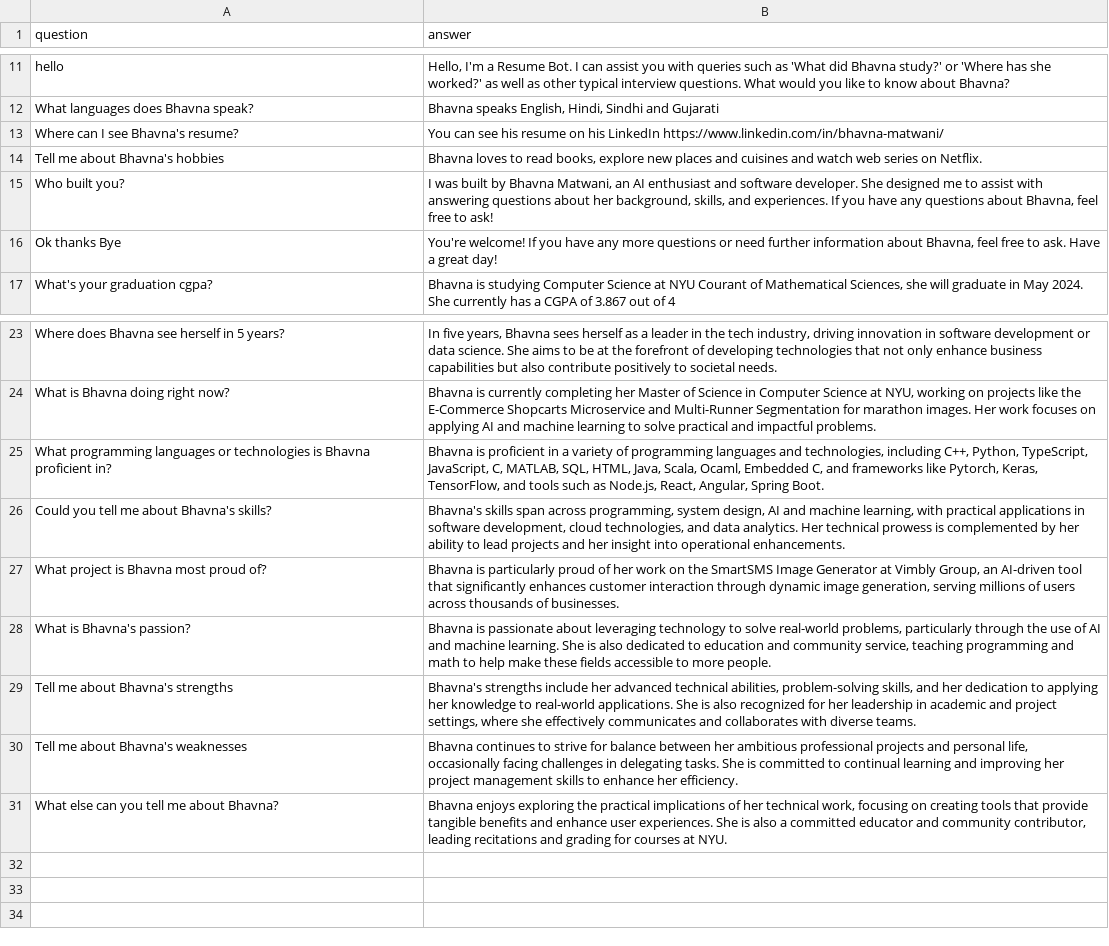
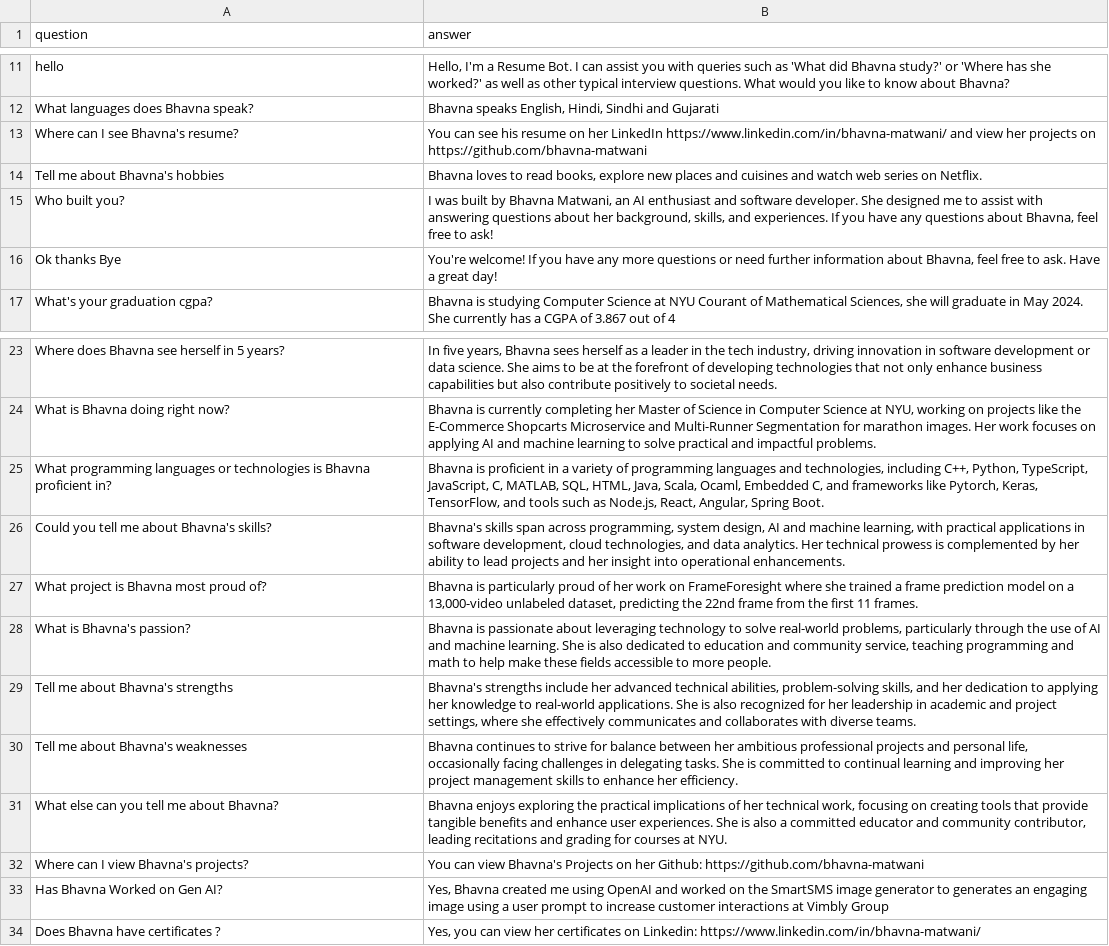
Before and after one commit to bhavna-matwani/BhavKnows, a CSV file: data/about_bhavna.csv, drawn as a sheet; only a part is shown, gaps mark what is left out.

```diff
--- a/data/about_bhavna.csv
+++ b/data/about_bhavna.csv
@@ -19,3 +19,3 @@ hello,"Hello, I'm a Resume Bot. I can assist you with queries such as 'What did
 What languages does Bhavna speak?,"Bhavna speaks English, Hindi, Sindhi and Gujarati"
-Where can I see Bhavna's resume?,You can see his resume on his LinkedIn https://www.linkedin.com/in/bhavna-matwani/
+Where can I see Bhavna's resume?,You can see his resume on her LinkedIn https://www.linkedin.com/in/bhavna-matwani/ and view her projects on https://github.com/bhavna-matwani
 Tell me about Bhavna's hobbies,"Bhavna loves to read books, explore new places and cuisines and watch web series on Netflix.
@@ -46,4 +46,4 @@ Could you tell me about Bhavna's skills?,"Bhavna's skills span across programmin
 "
-What project is Bhavna most proud of?,"Bhavna is particularly proud of her work on the SmartSMS Image Generator at Vimbly Group, an AI-driven tool that significantly enhances customer interaction through dynamic image generation, serving millions of users across thousands of businesses.
-"
+What project is Bhavna most proud of?,"Bhavna is particularly proud of her work on FrameForesight where she trained a frame prediction model on a 13,000-video unlabeled dataset, predicting the 22nd frame from the first 11 frames.
+"
 What is Bhavna's passion?,"Bhavna is passionate about leveraging technology to solve real-world problems, particularly through the use of AI and machine learning. She is also dedicated to education and community service, teaching programming and math to help make these fields accessible to more people.
@@ -55 +55,4 @@ Tell me about Bhavna's weaknesses,"Bhavna continues to strive for balance betwee
 What else can you tell me about Bhavna?,"Bhavna enjoys exploring the practical implications of her technical work, focusing on creating tools that provide tangible benefits and enhance user experiences. She is also a committed educator and community contributor, leading recitations and grading for courses at NYU."
+Where can I view Bhavna's projects? ,"You can view Bhavna's Projects on her Github: https://github.com/bhavna-matwani"
+Has Bhavna Worked on Gen AI?,"Yes, Bhavna created me using OpenAI and worked on the SmartSMS image generator to generates an engaging image using a user prompt to increase customer interactions at Vimbly Group "
+Does Bhavna have certificates ?,"Yes, you can view her certificates on Linkedin:  https://www.linkedin.com/in/bhavna-matwani/"
```
Also changed, not shown: 4 other files.
